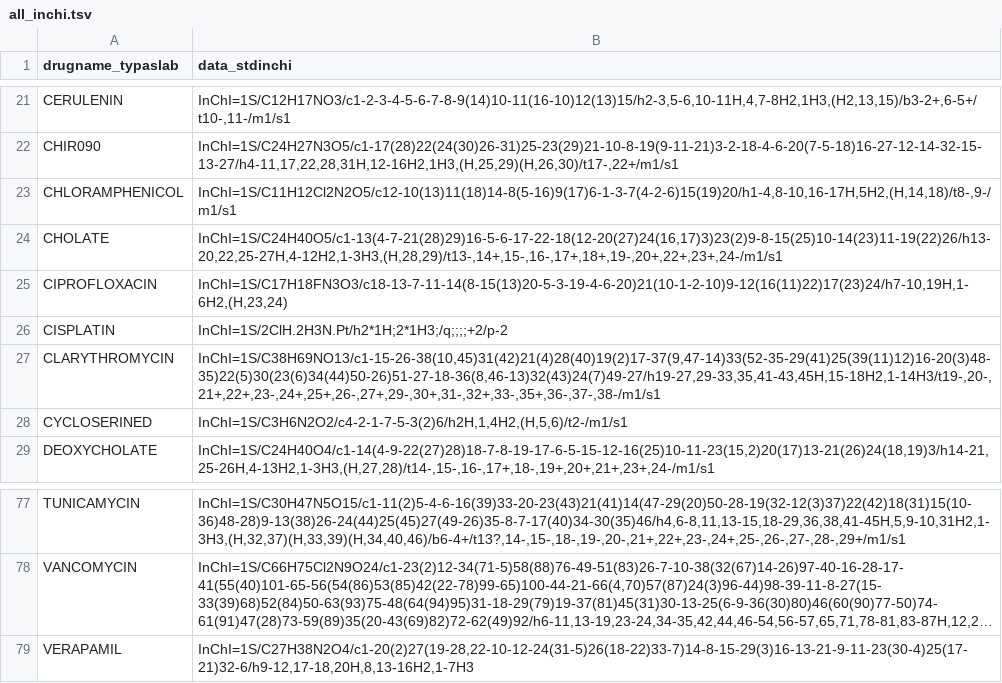
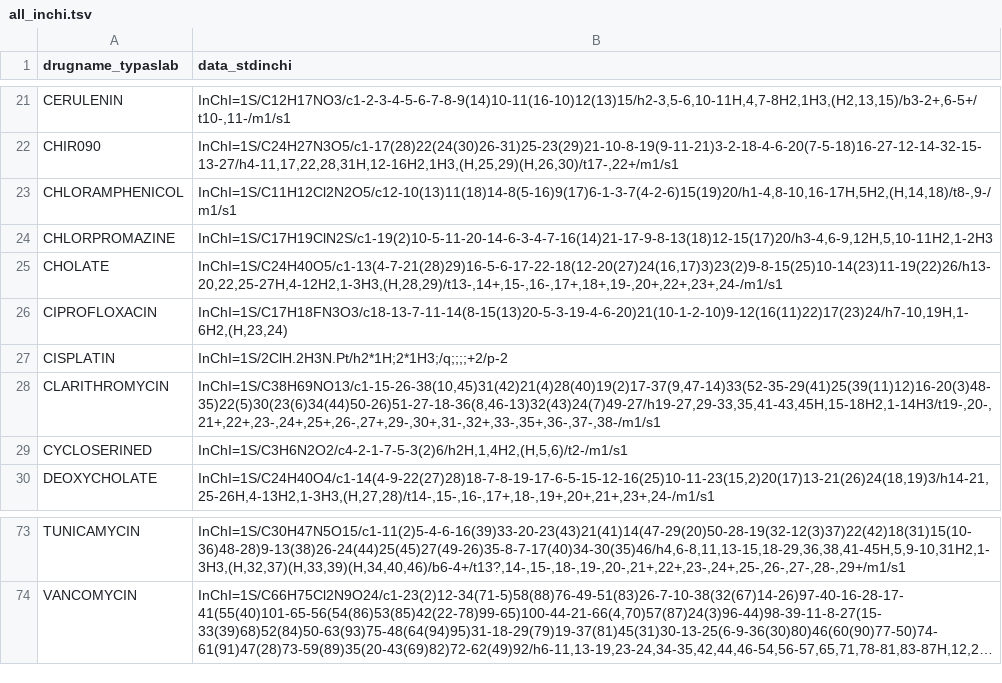
Before and after one commit to FloHu/MoA_Prediction, a TSV file: data/all_inchi.tsv, drawn as a sheet; only a part is shown, gaps mark what is left out; long unchanged cells end in …; removed rows and columns are numbered as before the commit, all else as after; the diff covers the shown part only; the diff names each change by its address in the sheet, - before the commit and + after, or states it on an @@ line.

```diff
--- a/data/all_inchi.tsv
+++ b/data/all_inchi.tsv
+row 24: CHLORPROMAZINE | InChI=1S/C17H19ClN2S/c1-19(2)10-5-11-20-14-6-3-4-7-16(14)21-17-9-8-13(18)12-15(17)20/h3-4,6-9,12H,5,10-11H2,1-2H3
-A28 (drugname_typaslab): CLARYTHROMYCIN
+A28 (drugname_typaslab): CLARITHROMYCIN
-row 79: VERAPAMIL | InChI=1S/C27H38N2O4/c1-20(2)27(19-28,22-10-12-24(31-5)26(18-22)33-7)14-8-15-29(3)16-13-21-9-11-23(30-4)25(17-21)32-6/h9-12,17-18,20H,8,13-16H2,1-7H3
```
Also changed, not shown: 2 added rows and 7 removed rows elsewhere in this file, 2 other files.
